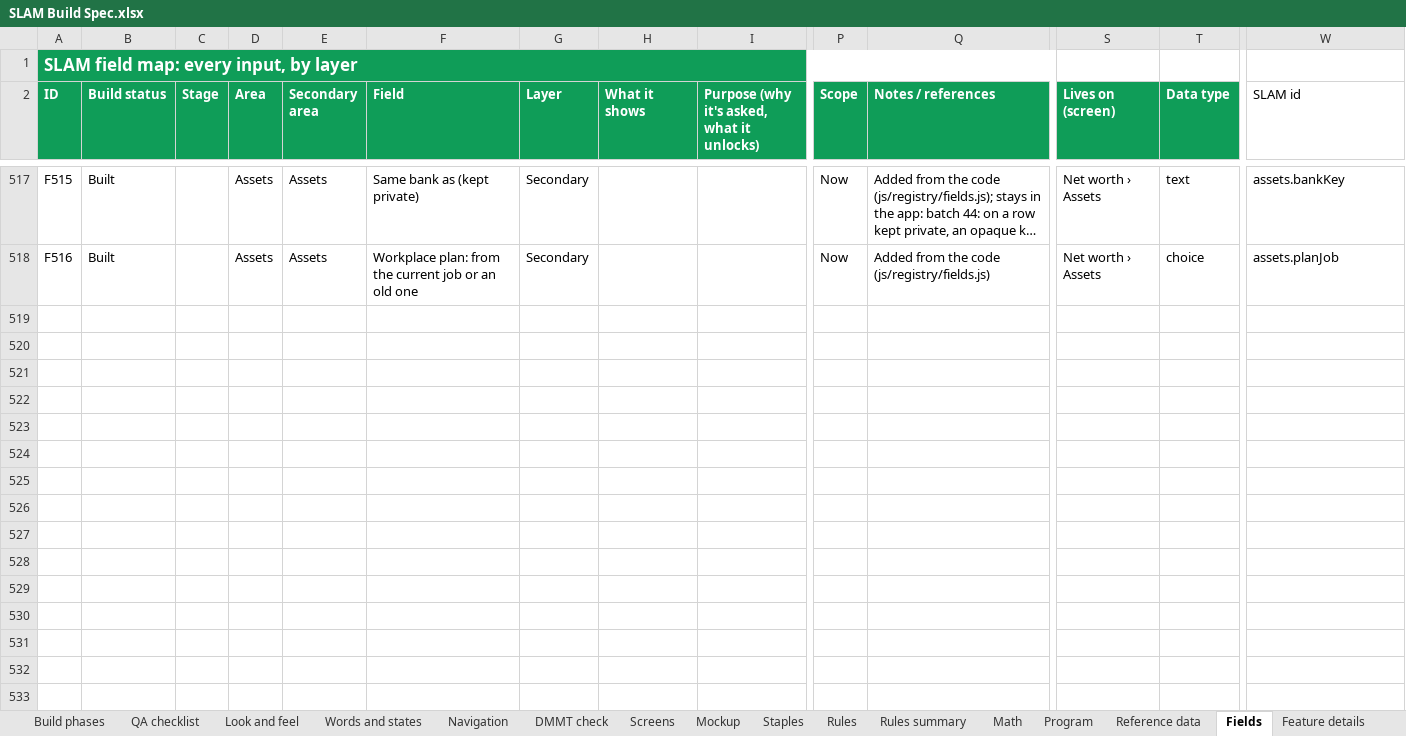
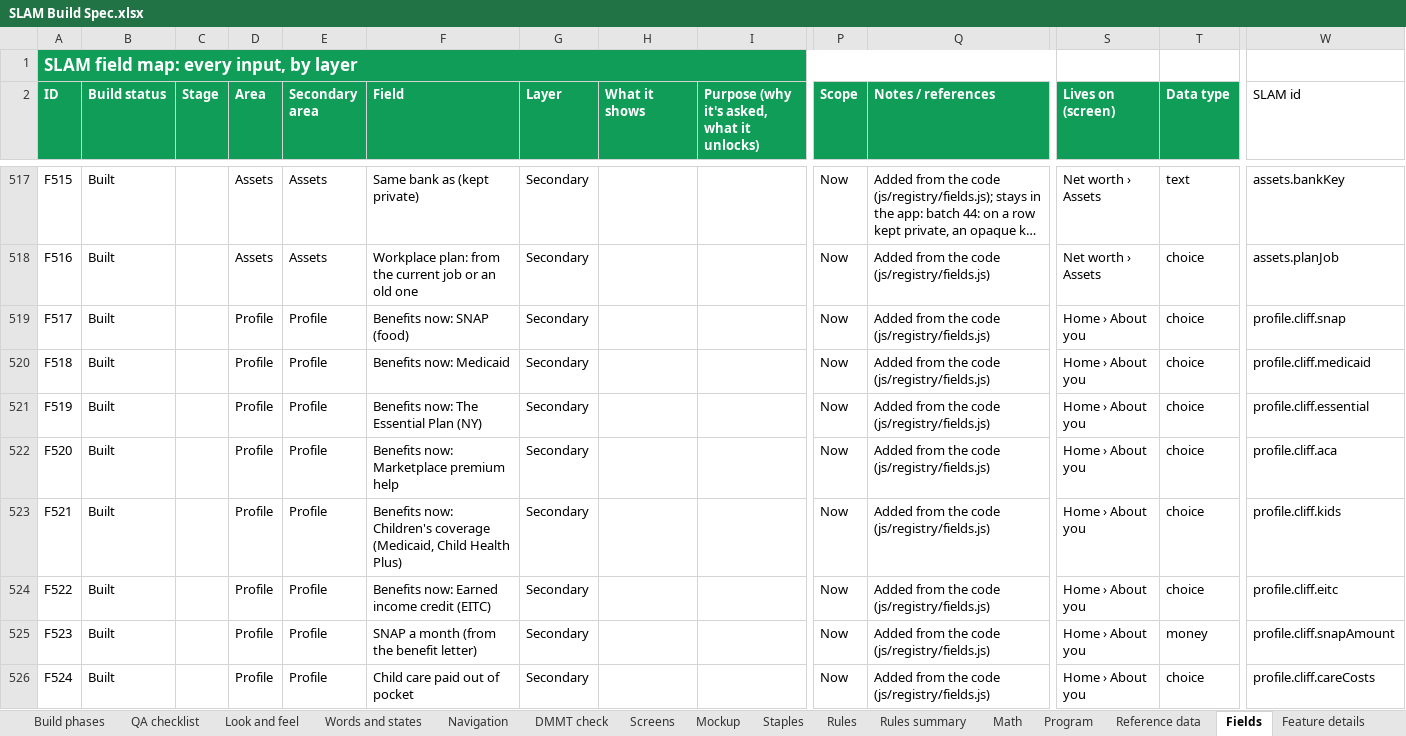
Before and after one commit to Sapphirestoneage/Slam, an Excel workbook: spec/SLAM Build Spec.xlsx, sheet Fields, drawn as a sheet; only a part is shown, gaps mark what is left out; long unchanged cells end in …; values as stored, in another font and other column widths than the file's, no borders; rows hold the shown columns only; the diff names each change by its address in the sheet, - before the commit and + after, or states it on an @@ line.

```diff
--- a/spec/SLAM Build Spec.xlsx (sheet Fields)
+++ b/spec/SLAM Build Spec.xlsx (sheet Fields)
+row 519: F517 | Built |  | Profile | Profile | Benefits now: SNAP (food) | Secondary |  |  | Now | Added from the code (js/registry/fields.js) | Home › About you | choice | profile.cliff.snap
+row 520: F518 | Built |  | Profile | Profile | Benefits now: Medicaid | Secondary |  |  | Now | Added from the code (js/registry/fields.js) | Home › About you | choice | profile.cliff.medicaid
+row 521: F519 | Built |  | Profile | Profile | Benefits now: The Essential Plan (NY) | Secondary |  |  | Now | Added from the code (js/registry/fields.js) | Home › About you | choice | profile.cliff.essential
+row 522: F520 | Built |  | Profile | Profile | Benefits now: Marketplace premium help | Secondary |  |  | Now | Added from the code (js/registry/fields.js) | Home › About you | choice | profile.cliff.aca
+row 523: F521 | Built |  | Profile | Profile | Benefits now: Children's coverage (Medicaid, Child Health Plus) | Secondary |  |  | Now | Added from the code (js/registry/fields.js) | Home › About you | choice | profile.cliff.kids
+row 524: F522 | Built |  | Profile | Profile | Benefits now: Earned income credit (EITC) | Secondary |  |  | Now | Added from the code (js/registry/fields.js) | Home › About you | choice | profile.cliff.eitc
+row 525: F523 | Built |  | Profile | Profile | SNAP a month (from the benefit letter) | Secondary |  |  | Now | Added from the code (js/registry/fields.js) | Home › About you | money | profile.cliff.snapAmount
+row 526: F524 | Built |  | Profile | Profile | Child care paid out of pocket | Secondary |  |  | Now | Added from the code (js/registry/fields.js) | Home › About you | choice | profile.cliff.careCosts
```
Also changed, not shown: sheet Math, 41 other files.
